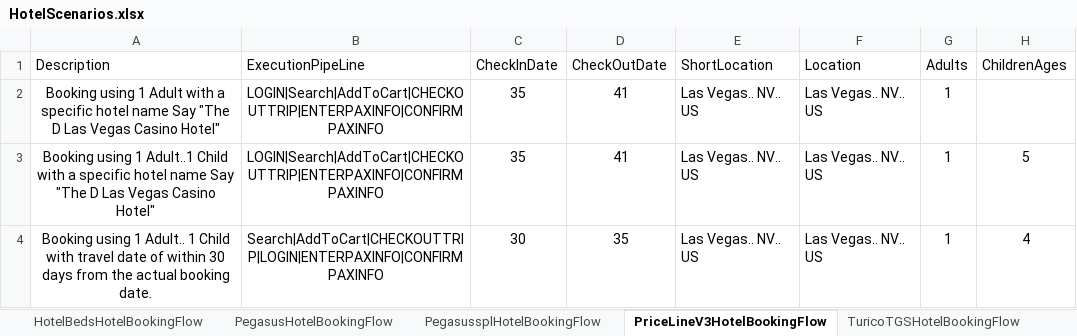
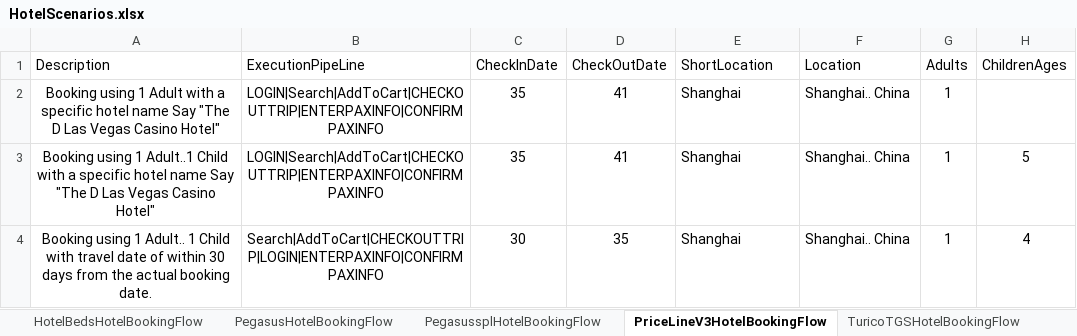
Before and after one commit to varun1308/rovia-automation, an Excel workbook: Rovia.UI.Automation.Tests/DataSheet/Hotel/HotelScenarios.xlsx, sheet PriceLineV3HotelBookingFlow, drawn as a sheet; only a part is shown; values as stored, in another font and other column widths than the file's, no borders; table styles not drawn; the diff names each change by its address in the sheet, - before the commit and + after, or states it on an @@ line.

Commit message:
Changes done for Hotel,Car,Activity
1. Added PreQA Transforms for Rovia and Travel Site
2. Added PreQA TestSettings for Rovia and Travel Site
3. Added references of PreQA and Stage environment into Rovia Automation
Soultion.
4. Revised Data Sheets for Air_Amadeus, Air_Sabre, Car , Hotel and
Activity
5.  Added Jquery scripts in TestHelper

```diff
--- a/Rovia.UI.Automation.Tests/DataSheet/Hotel/HotelScenarios.xlsx (sheet PriceLineV3HotelBookingFlow)
+++ b/Rovia.UI.Automation.Tests/DataSheet/Hotel/HotelScenarios.xlsx (sheet PriceLineV3HotelBookingFlow)
-E2:E4 (ShortLocation): Las Vegas.. NV.. US
+E2:E4 (ShortLocation): Shanghai
-F2:F4 (Location): Las Vegas.. NV.. US
+F2:F4 (Location): Shanghai.. China
```
Also changed, not shown: sheet HotelsComHotelBookingFlow, sheet PegasusHotelBookingFlow, sheet HotelBedsHotelBookingFlow, sheet PegasussplHotelBookingFlow, sheet TuricoTGSHotelBookingFlow, sheet AmedusWSHotelBookingFlow, Rovia.UI.Automation.Tests/DataSheet/Air/Air_Amadeus.xlsx, Rovia.UI.Automation.Tests/DataSheet/Air/Air_Sabre.xlsx, 27 other files.
